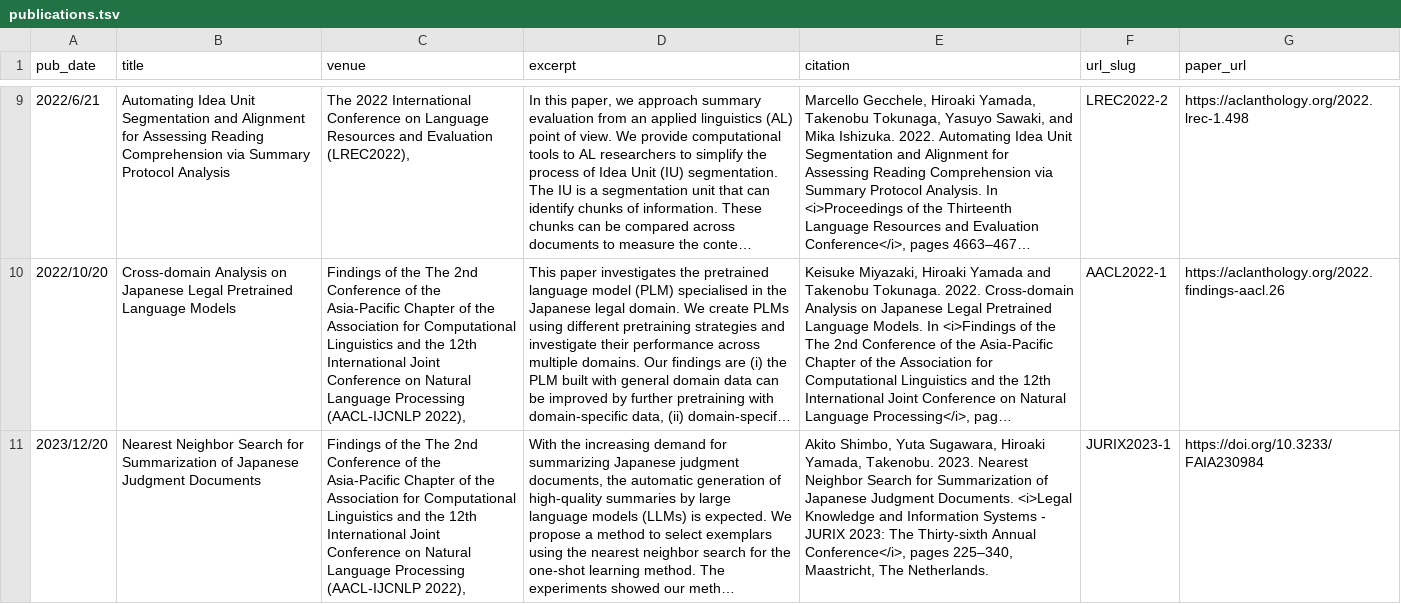
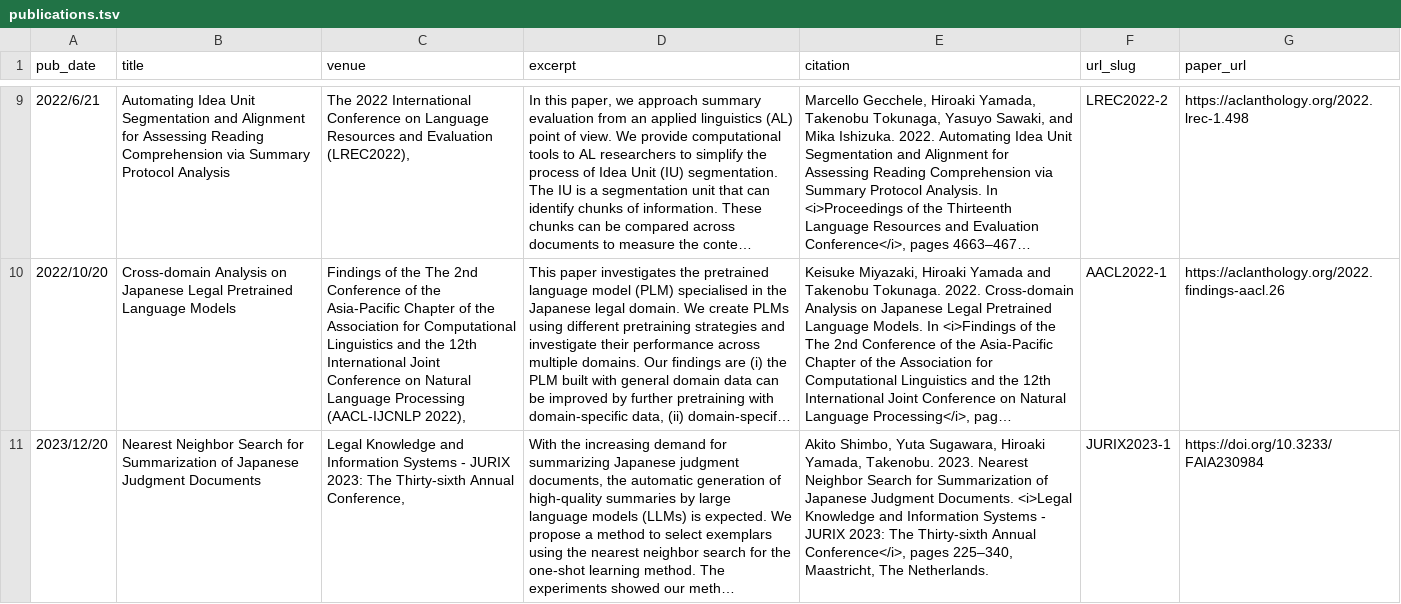
Before and after one commit to nightowl-jp/nightowl-jp.github.io, a TSV file: markdown_generator/publications.tsv, drawn as a sheet; only a part is shown, gaps mark what is left out; long unchanged cells end in …; the diff names each change by its address in the sheet, - before the commit and + after, or states it on an @@ line.

```diff
--- a/markdown_generator/publications.tsv
+++ b/markdown_generator/publications.tsv
-C11 (venue): Findings of the The 2nd Conference of the Asia-Pacific Chapter of the Association for Computational Linguistics and the 12th International Joint Conference on Natural Language Processing (AACL-IJCNLP 2022),
+C11 (venue): Legal Knowledge and Information Systems - JURIX 2023: The Thirty-sixth Annual Conference,
```
Also changed, not shown: 1 other file.
